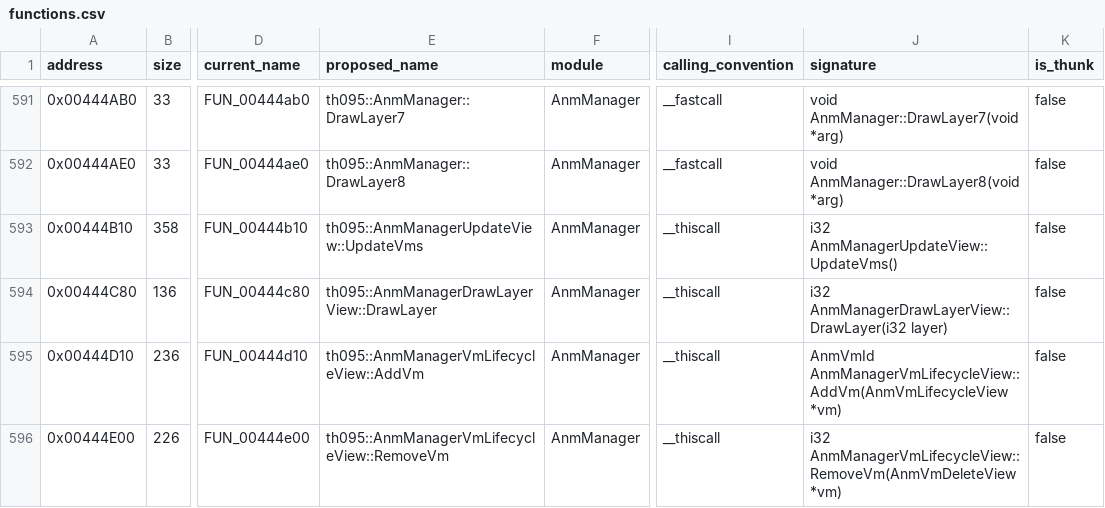
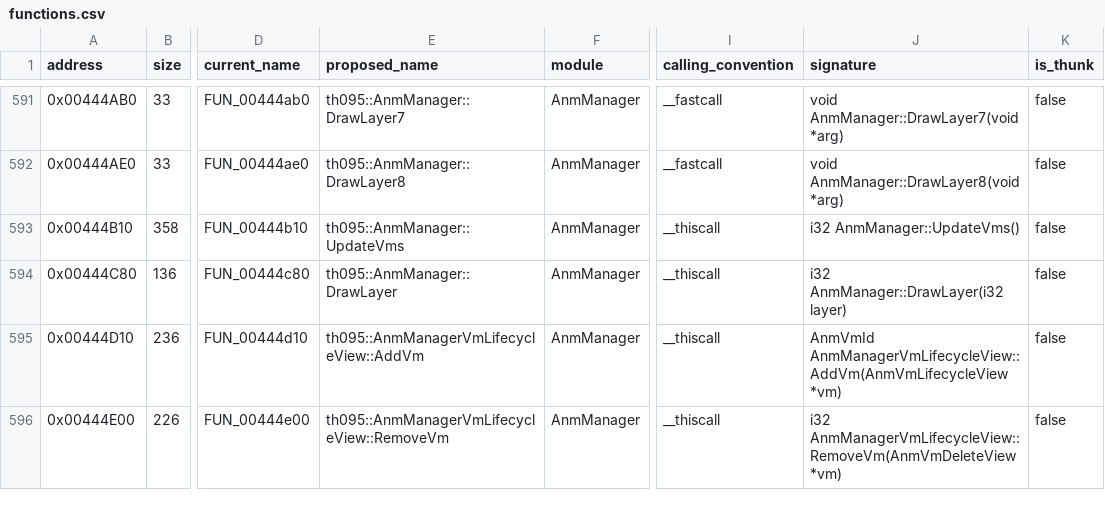
Before and after one commit to N0zoM1z0/th095, a CSV file: config/functions.csv, drawn as a sheet; only a part is shown, gaps mark what is left out; the diff names each change by its address in the sheet, - before the commit and + after, or states it on an @@ line.

Commit message:
gpt-6.2-sol: use canonical ANM draw layer links

```diff
--- a/config/functions.csv
+++ b/config/functions.csv
-E593 (proposed_name): th095::AnmManagerUpdateView::UpdateVms
+E593 (proposed_name): th095::AnmManager::UpdateVms
-J593 (signature): i32 AnmManagerUpdateView::UpdateVms()
+J593 (signature): i32 AnmManager::UpdateVms()
-E594 (proposed_name): th095::AnmManagerDrawLayerView::DrawLayer
+E594 (proposed_name): th095::AnmManager::DrawLayer
-J594 (signature): i32 AnmManagerDrawLayerView::DrawLayer(i32 layer)
+J594 (signature): i32 AnmManager::DrawLayer(i32 layer)
```
Also changed, not shown: config/implemented.csv, config/known-symbols.csv, 13 other files.
